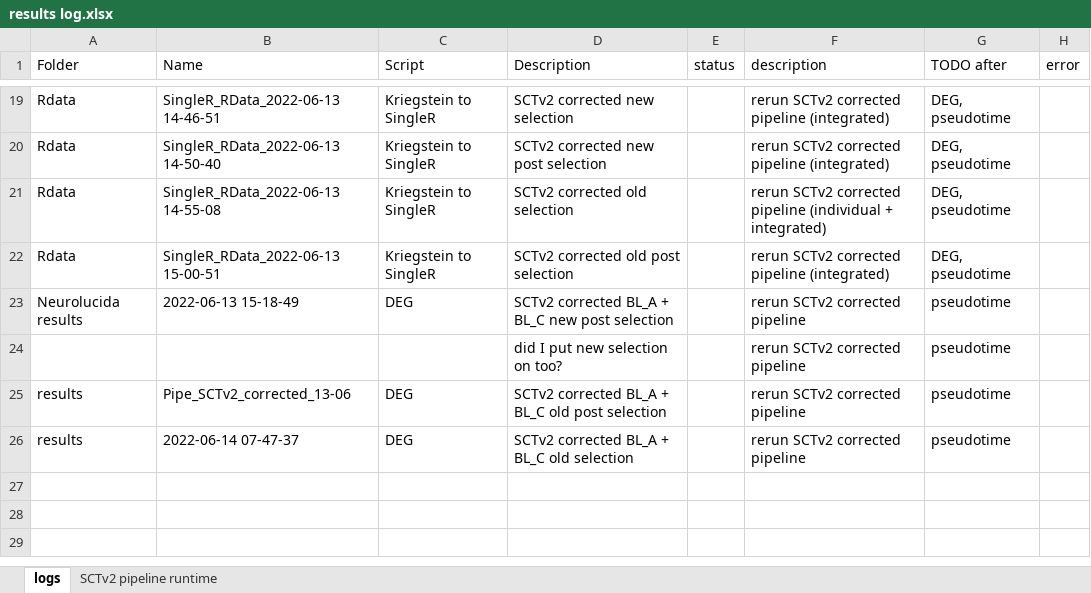
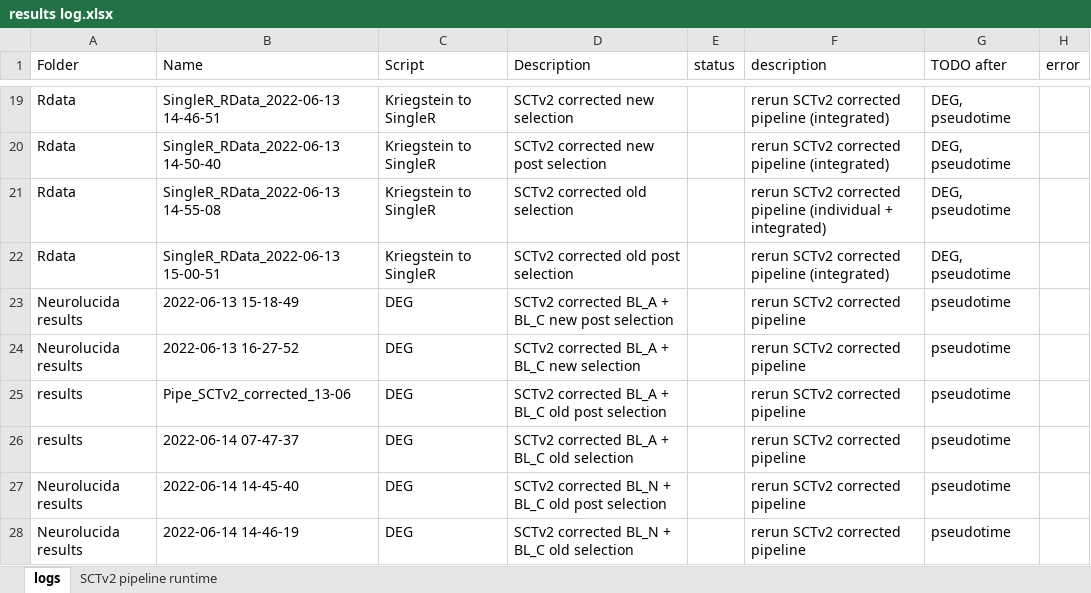
Before and after one commit to mauritsunkel/Discernas, an Excel workbook: Seurat/results log.xlsx, sheet logs, drawn as a sheet; only a part is shown, gaps mark what is left out; values as stored, in another font and other column widths than the file's, no borders; removed rows and columns are numbered as before the commit, all else as after; the diff names each change by its address in the sheet, - before the commit and + after, or states it on an @@ line.

Commit message:
Running SCTv2 corrected BL_N + BL_C old (post) selection DEG

```diff
--- a/Seurat/results log.xlsx (sheet logs)
+++ b/Seurat/results log.xlsx (sheet logs)
-row 24:  |  |  | did I put new selection on too? |  | rerun SCTv2 corrected pipeline | pseudotime
+row 24: Neurolucida results | 2022-06-13 16-27-52 | DEG | SCTv2 corrected BL_A + BL_C new selection |  | rerun SCTv2 corrected pipeline | pseudotime
+row 27: Neurolucida results | 2022-06-14 14-45-40 | DEG | SCTv2 corrected BL_N + BL_C old post selection |  | rerun SCTv2 corrected pipeline | pseudotime
+row 28: Neurolucida results | 2022-06-14 14-46-19 | DEG | SCTv2 corrected BL_N + BL_C old selection |  | rerun SCTv2 corrected pipeline | pseudotime
```
Also changed, not shown: 3 other files.
